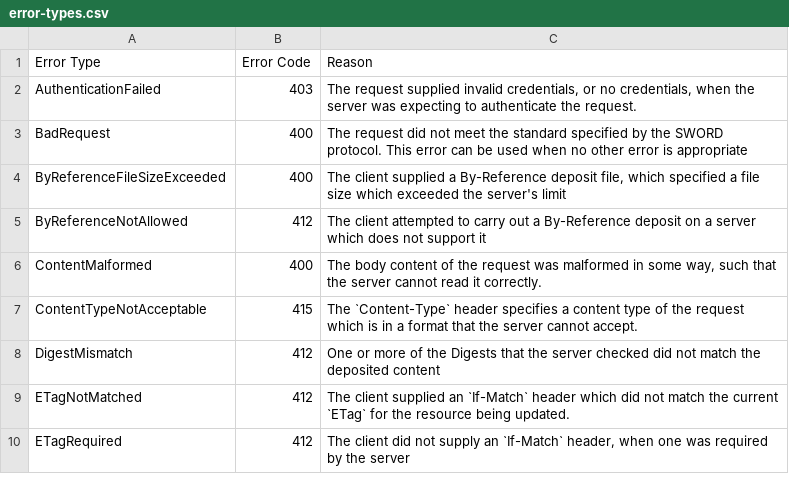
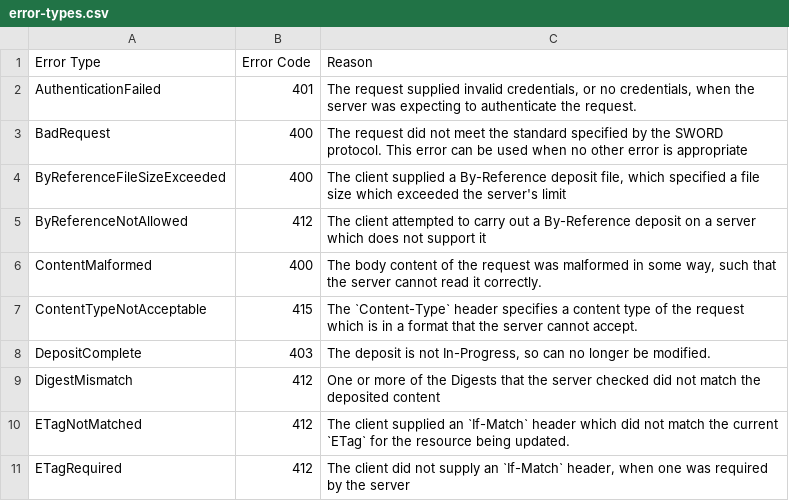
Before and after one commit to swordapp/swordv3, a CSV file: src/tables/error-types.csv, drawn as a sheet; only a part is shown.

Commit message:
Change status code for AuthenticationFailed, and add DepositComplete
This will still need building and deploying.

Resolves #20.

```diff
--- a/src/tables/error-types.csv
+++ b/src/tables/error-types.csv
@@ -1,3 +1,3 @@
 Error Type,Error Code,Reason
-AuthenticationFailed,403,"The request supplied invalid credentials, or no credentials, when the server was expecting to authenticate the request."
+AuthenticationFailed,401,"The request supplied invalid credentials, or no credentials, when the server was expecting to authenticate the request."
 BadRequest,400,The request did not meet the standard specified by the SWORD protocol. This error can be used when no other error is appropriate
@@ -7,2 +7,3 @@ ContentMalformed,400,"The body content of the request was malformed in some way,
 ContentTypeNotAcceptable,415,The `Content-Type` header specifies a content type of the request which is in a format that the server cannot accept.
+DepositComplete,403,"The deposit is not In-Progress, so can no longer be modified."
 DigestMismatch,412,One or more of the Digests that the server checked did not match the deposited content
```
